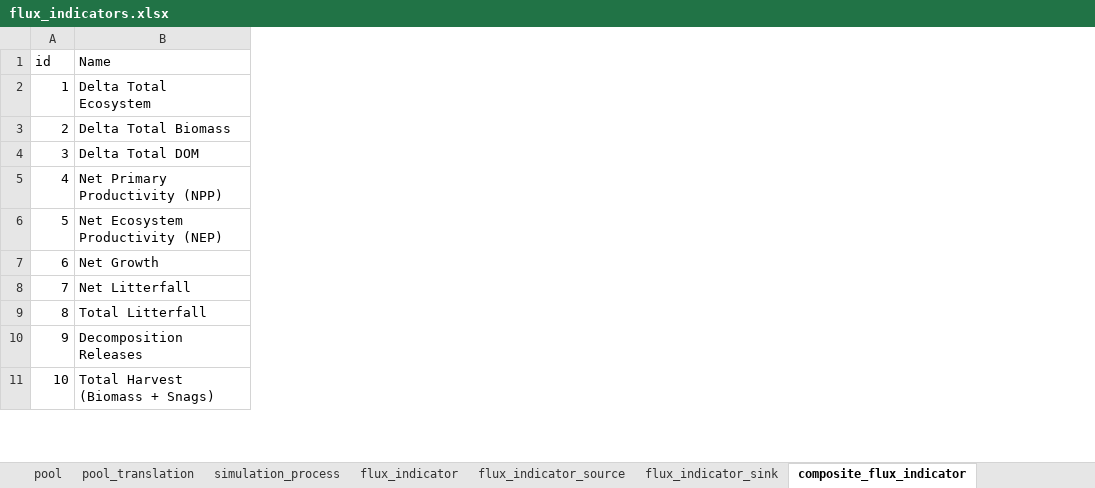
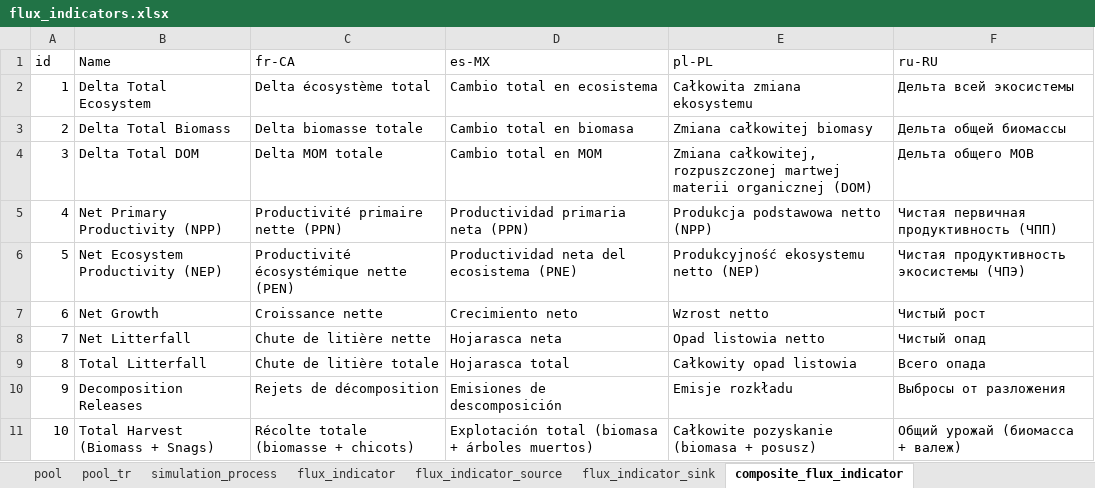
Before and after one commit to cat-cfs/cbm_defaults, an Excel workbook: flux_indicators.xlsx, sheet composite_flux_indicator, drawn as a sheet; only a part is shown; values as stored, in another font and other column widths than the file's, no borders; the diff names each change by its address in the sheet, - before the commit and + after, or states it on an @@ line.

Commit message:
adding localization strings for flux indicator values

```diff
--- a/flux_indicators.xlsx (sheet composite_flux_indicator)
+++ b/flux_indicators.xlsx (sheet composite_flux_indicator)
-sheet tab: pool_translation
+sheet tab: pool_tr
+column C (fr-CA), rows 2-11: Delta écosystème total | Delta biomasse totale | Delta MOM totale | Productivité primaire nette (PPN) | Productivité écosystémique nette (PEN) | Croissance nette | Chute de litière nette | Chute de litière totale | Rejets de décomposition | Récolte totale (biomasse + chicots)
+column D (es-MX), rows 2-11: Cambio total en ecosistema | Cambio total en biomasa | Cambio total en MOM | Productividad primaria neta (PPN) | Productividad neta del ecosistema (PNE) | Crecimiento neto | Hojarasca neta | Hojarasca total | Emisiones de descomposición | Explotación total (biomasa + árboles muertos)
+column E (pl-PL), rows 2-11: Całkowita zmiana ekosystemu | Zmiana całkowitej biomasy | Zmiana całkowitej, rozpuszczonej martwej materii organicznej (DOM) | Produkcja podstawowa netto (NPP) | Produkcyjność ekosystemu netto (NEP) | Wzrost netto | Opad listowia netto | Całkowity opad listowia | Emisje rozkładu | Całkowite pozyskanie (biomasa + posusz)
+column F (ru-RU), rows 2-11: Дельта всей экосистемы | Дельта общей биомассы | Дельта общего МОВ | Чистая первичная продуктивность (ЧПП) | Чистая продуктивность экосистемы (ЧПЭ) | Чистый рост | Чистый опад | Всего опада | Выбросы от разложения | Общий урожай (биомасса + валеж)
```
Also changed, not shown: sheet pool_tr, other sheet tabs, 1 other file.
